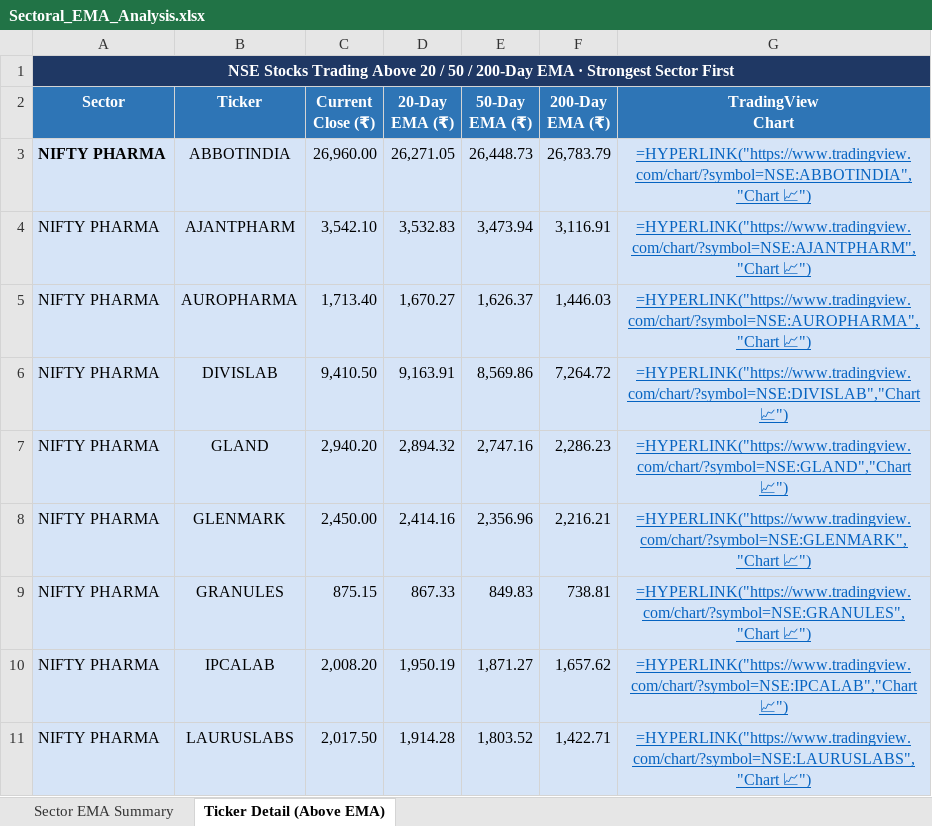
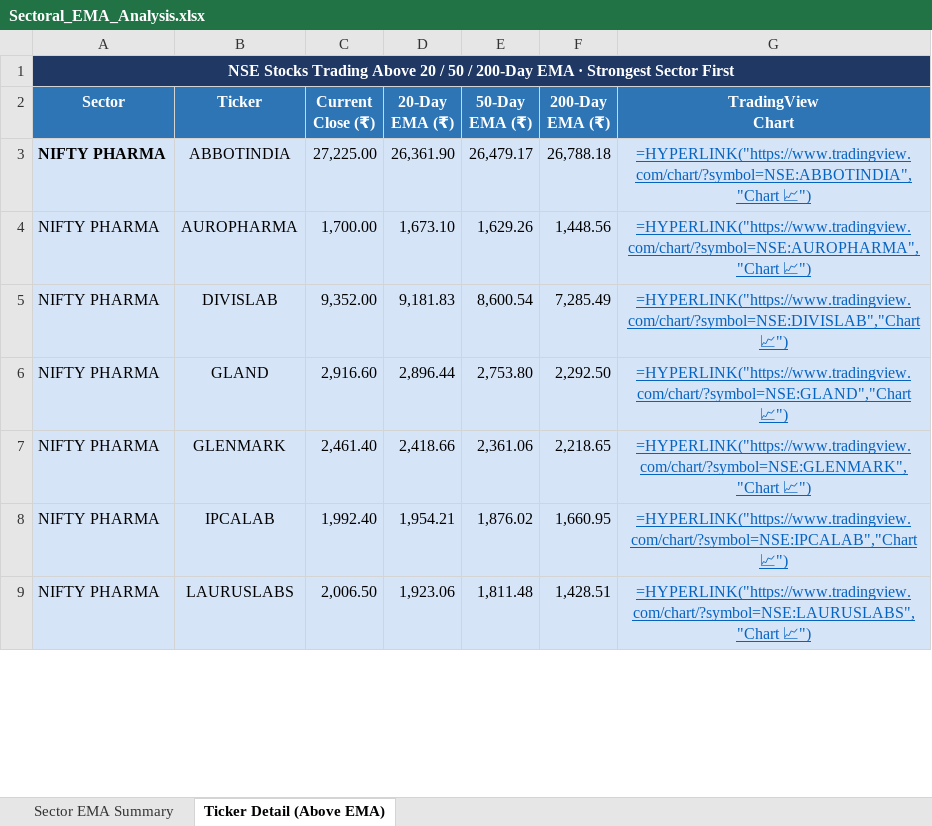
Before and after one commit to nikunj2021/EMA-Screener-, an Excel workbook: Report/EMAReport/Sectoral_EMA_Analysis.xlsx, sheet Ticker Detail (Above EMA), drawn as a sheet; only a part is shown; values as stored, in another font and other column widths than the file's, no borders; formulas without a stored value are shown as written; removed rows and columns are numbered as before the commit, all else as after; the diff covers the shown part only; the diff names each change by its address in the sheet, - before the commit and + after, or states it on an @@ line.

```diff
--- a/Report/EMAReport/Sectoral_EMA_Analysis.xlsx (sheet Ticker Detail (Above EMA))
+++ b/Report/EMAReport/Sectoral_EMA_Analysis.xlsx (sheet Ticker Detail (Above EMA))
-C3 (Current Close (₹)): 26,960.00
+C3 (Current Close (₹)): 27,225.00
-D3 (20-Day EMA (₹)): 26,271.05
+D3 (20-Day EMA (₹)): 26,361.90
-E3 (50-Day EMA (₹)): 26,448.73
+E3 (50-Day EMA (₹)): 26,479.17
-F3 (200-Day EMA (₹)): 26,783.79
+F3 (200-Day EMA (₹)): 26,788.18
-row 4: NIFTY PHARMA | AJANTPHARM | 3,542.10 | 3,532.83 | 3,473.94 | 3,116.91 | =HYPERLINK("https://www.tradingview.com/chart/?symbol=NSE:AJANTPHARM","Chart 📈")
-C4 (Current Close (₹)): 1,713.40
+C4 (Current Close (₹)): 1,700.00
-D4 (20-Day EMA (₹)): 1,670.27
+D4 (20-Day EMA (₹)): 1,673.10
-E4 (50-Day EMA (₹)): 1,626.37
+E4 (50-Day EMA (₹)): 1,629.26
-F4 (200-Day EMA (₹)): 1,446.03
+F4 (200-Day EMA (₹)): 1,448.56
-C5 (Current Close (₹)): 9,410.50
+C5 (Current Close (₹)): 9,352.00
-D5 (20-Day EMA (₹)): 9,163.91
+D5 (20-Day EMA (₹)): 9,181.83
-E5 (50-Day EMA (₹)): 8,569.86
+E5 (50-Day EMA (₹)): 8,600.54
-F5 (200-Day EMA (₹)): 7,264.72
+F5 (200-Day EMA (₹)): 7,285.49
-C6 (Current Close (₹)): 2,940.20
+C6 (Current Close (₹)): 2,916.60
-D6 (20-Day EMA (₹)): 2,894.32
+D6 (20-Day EMA (₹)): 2,896.44
-E6 (50-Day EMA (₹)): 2,747.16
+E6 (50-Day EMA (₹)): 2,753.80
-F6 (200-Day EMA (₹)): 2,286.23
+F6 (200-Day EMA (₹)): 2,292.50
-C7 (Current Close (₹)): 2,450.00
+C7 (Current Close (₹)): 2,461.40
-D7 (20-Day EMA (₹)): 2,414.16
+D7 (20-Day EMA (₹)): 2,418.66
-E7 (50-Day EMA (₹)): 2,356.96
+E7 (50-Day EMA (₹)): 2,361.06
-F7 (200-Day EMA (₹)): 2,216.21
+F7 (200-Day EMA (₹)): 2,218.65
-row 9: NIFTY PHARMA | GRANULES | 875.15 | 867.33 | 849.83 | 738.81 | =HYPERLINK("https://www.tradingview.com/chart/?symbol=NSE:GRANULES","Chart 📈")
-C8 (Current Close (₹)): 2,008.20
+C8 (Current Close (₹)): 1,992.40
-D8 (20-Day EMA (₹)): 1,950.19
+D8 (20-Day EMA (₹)): 1,954.21
-E8 (50-Day EMA (₹)): 1,871.27
+E8 (50-Day EMA (₹)): 1,876.02
-F8 (200-Day EMA (₹)): 1,657.62
+F8 (200-Day EMA (₹)): 1,660.95
-C9 (Current Close (₹)): 2,017.50
+C9 (Current Close (₹)): 2,006.50
-D9 (20-Day EMA (₹)): 1,914.28
+D9 (20-Day EMA (₹)): 1,923.06
-E9 (50-Day EMA (₹)): 1,803.52
+E9 (50-Day EMA (₹)): 1,811.48
-F9 (200-Day EMA (₹)): 1,422.71
+F9 (200-Day EMA (₹)): 1,428.51
```
Also changed, not shown: 9 added rows, 11 removed rows, 80 edited cells and cell formats elsewhere in this sheet, sheet Sector EMA Summary, Report/EMAReport/Micro_250_ema_breadth_history.xlsx, Report/EMAReport/nifty_500_ema_breadth.xlsx, 4 other files.
